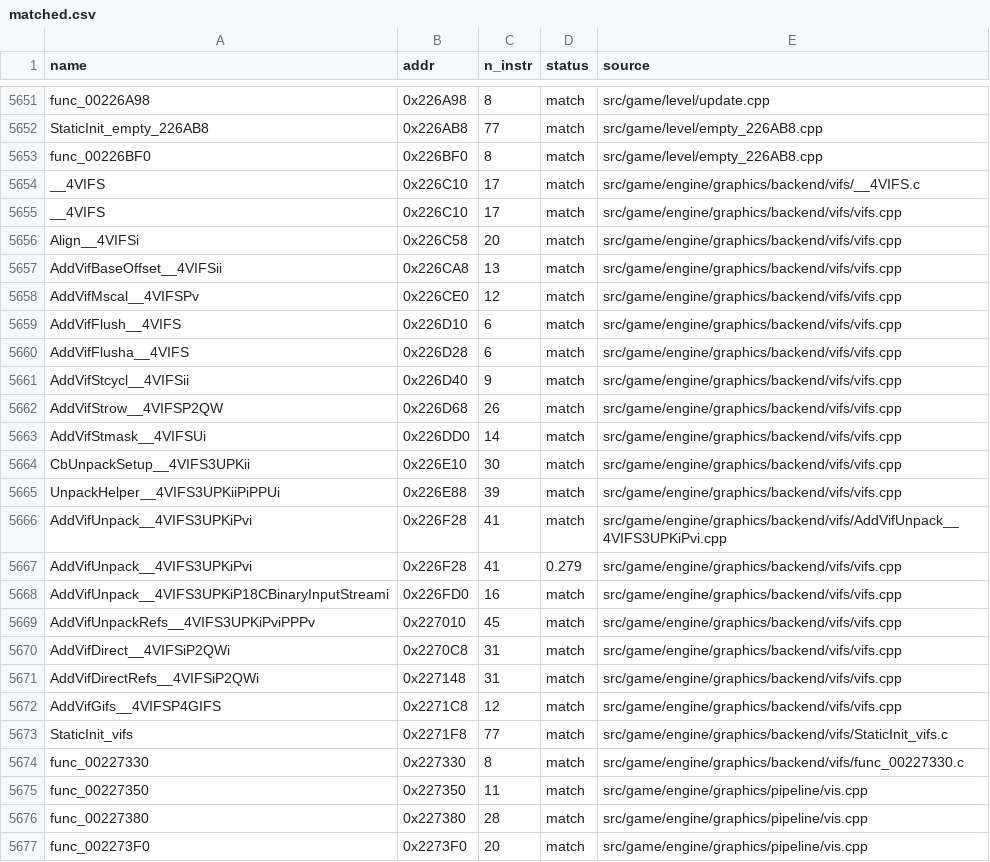
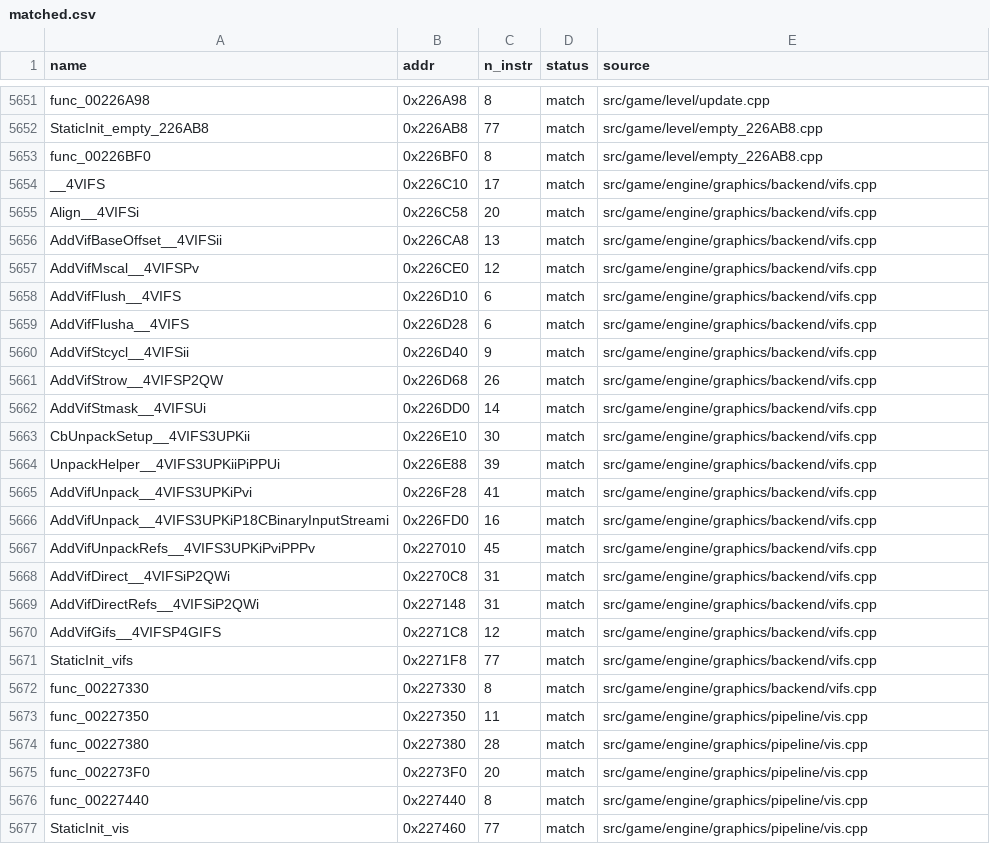
Before and after one commit to brc7/sly2-decomp, a CSV file: config/matched.csv, drawn as a sheet; only a part is shown, gaps mark what is left out; the shorter side is filled out with more unchanged rows.

```diff
--- a/config/matched.csv
+++ b/config/matched.csv
@@ -5653,23 +5653,21 @@ StaticInit_empty_226AB8,0x226AB8,77,match,src/game/level/empty_226AB8.cpp
 func_00226BF0,0x226BF0,8,match,src/game/level/empty_226AB8.cpp
-__4VIFS,0x226C10,17,match,src/game/engine/graphics/backend/vifs/__4VIFS.c
-__4VIFS,0x226C10,17,match,src/game/engine/graphics/backend/vifs/vifs.cpp
-Align__4VIFSi,0x226C58,20,match,src/game/engine/graphics/backend/vifs/vifs.cpp
-AddVifBaseOffset__4VIFSii,0x226CA8,13,match,src/game/engine/graphics/backend/vifs/vifs.cpp
-AddVifMscal__4VIFSPv,0x226CE0,12,match,src/game/engine/graphics/backend/vifs/vifs.cpp
-AddVifFlush__4VIFS,0x226D10,6,match,src/game/engine/graphics/backend/vifs/vifs.cpp
-AddVifFlusha__4VIFS,0x226D28,6,match,src/game/engine/graphics/backend/vifs/vifs.cpp
-AddVifStcycl__4VIFSii,0x226D40,9,match,src/game/engine/graphics/backend/vifs/vifs.cpp
-AddVifStrow__4VIFSP2QW,0x226D68,26,match,src/game/engine/graphics/backend/vifs/vifs.cpp
-AddVifStmask__4VIFSUi,0x226DD0,14,match,src/game/engine/graphics/backend/vifs/vifs.cpp
-CbUnpackSetup__4VIFS3UPKii,0x226E10,30,match,src/game/engine/graphics/backend/vifs/vifs.cpp
-UnpackHelper__4VIFS3UPKiiPiPPUi,0x226E88,39,match,src/game/engine/graphics/backend/vifs/vifs.cpp
-AddVifUnpack__4VIFS3UPKiPvi,0x226F28,41,match,src/game/engine/graphics/backend/vifs/AddVifUnpack__4VIFS3UPKiPvi.cpp
-AddVifUnpack__4VIFS3UPKiPvi,0x226F28,41,0.279,src/game/engine/graphics/backend/vifs/vifs.cpp
-AddVifUnpack__4VIFS3UPKiP18CBinaryInputStreami,0x226FD0,16,match,src/game/engine/graphics/backend/vifs/vifs.cpp
-AddVifUnpackRefs__4VIFS3UPKiPviPPPv,0x227010,45,match,src/game/engine/graphics/backend/vifs/vifs.cpp
-AddVifDirect__4VIFSiP2QWi,0x2270C8,31,match,src/game/engine/graphics/backend/vifs/vifs.cpp
-AddVifDirectRefs__4VIFSiP2QWi,0x227148,31,match,src/game/engine/graphics/backend/vifs/vifs.cpp
-AddVifGifs__4VIFSP4GIFS,0x2271C8,12,match,src/game/engine/graphics/backend/vifs/vifs.cpp
-StaticInit_vifs,0x2271F8,77,match,src/game/engine/graphics/backend/vifs/StaticInit_vifs.c
-func_00227330,0x227330,8,match,src/game/engine/graphics/backend/vifs/func_00227330.c
+__4VIFS,0x226C10,17,match,src/game/engine/graphics/backend/vifs.cpp
+Align__4VIFSi,0x226C58,20,match,src/game/engine/graphics/backend/vifs.cpp
+AddVifBaseOffset__4VIFSii,0x226CA8,13,match,src/game/engine/graphics/backend/vifs.cpp
+AddVifMscal__4VIFSPv,0x226CE0,12,match,src/game/engine/graphics/backend/vifs.cpp
+AddVifFlush__4VIFS,0x226D10,6,match,src/game/engine/graphics/backend/vifs.cpp
+AddVifFlusha__4VIFS,0x226D28,6,match,src/game/engine/graphics/backend/vifs.cpp
+AddVifStcycl__4VIFSii,0x226D40,9,match,src/game/engine/graphics/backend/vifs.cpp
+AddVifStrow__4VIFSP2QW,0x226D68,26,match,src/game/engine/graphics/backend/vifs.cpp
+AddVifStmask__4VIFSUi,0x226DD0,14,match,src/game/engine/graphics/backend/vifs.cpp
+CbUnpackSetup__4VIFS3UPKii,0x226E10,30,match,src/game/engine/graphics/backend/vifs.cpp
+UnpackHelper__4VIFS3UPKiiPiPPUi,0x226E88,39,match,src/game/engine/graphics/backend/vifs.cpp
+AddVifUnpack__4VIFS3UPKiPvi,0x226F28,41,match,src/game/engine/graphics/backend/vifs.cpp
+AddVifUnpack__4VIFS3UPKiP18CBinaryInputStreami,0x226FD0,16,match,src/game/engine/graphics/backend/vifs.cpp
+AddVifUnpackRefs__4VIFS3UPKiPviPPPv,0x227010,45,match,src/game/engine/graphics/backend/vifs.cpp
+AddVifDirect__4VIFSiP2QWi,0x2270C8,31,match,src/game/engine/graphics/backend/vifs.cpp
+AddVifDirectRefs__4VIFSiP2QWi,0x227148,31,match,src/game/engine/graphics/backend/vifs.cpp
+AddVifGifs__4VIFSP4GIFS,0x2271C8,12,match,src/game/engine/graphics/backend/vifs.cpp
+StaticInit_vifs,0x2271F8,77,match,src/game/engine/graphics/backend/vifs.cpp
+func_00227330,0x227330,8,match,src/game/engine/graphics/backend/vifs.cpp
 func_00227350,0x227350,11,match,src/game/engine/graphics/pipeline/vis.cpp
```
